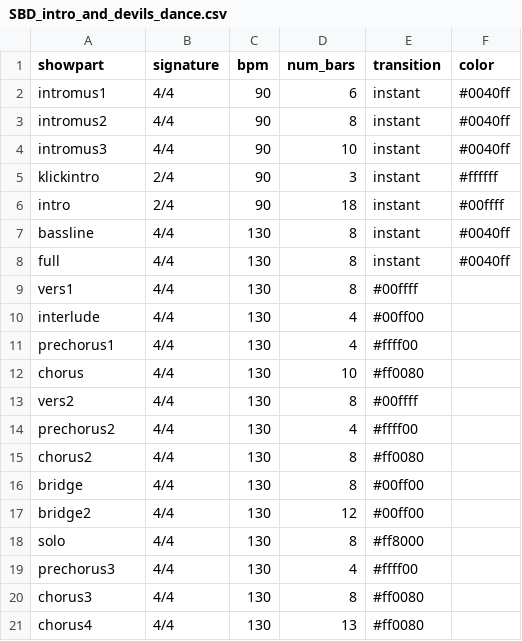
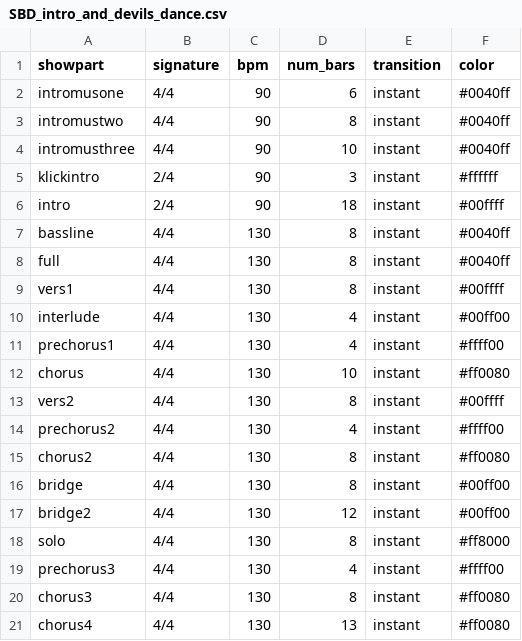
Before and after one commit to varghele/QLCplusShowCreator, a CSV file: shows/SBD_intro_and_devils_dance.csv, drawn as a sheet.

Commit message:
show fixes

```diff
--- a/shows/SBD_intro_and_devils_dance.csv
+++ b/shows/SBD_intro_and_devils_dance.csv
@@ -1,5 +1,5 @@
 showpart,signature,bpm,num_bars,transition,color
-intromus1,4/4,90,6,instant,#0040ff
-intromus2,4/4,90,8,instant,#0040ff
-intromus3,4/4,90,10,instant,#0040ff
+intromusone,4/4,90,6,instant,#0040ff
+intromustwo,4/4,90,8,instant,#0040ff
+intromusthree,4/4,90,10,instant,#0040ff
 klickintro,2/4,90,3,instant,#ffffff
@@ -8,14 +8,14 @@ bassline,4/4,130,8,instant,#0040ff
 full,4/4,130,8,instant,#0040ff
-vers1,4/4,130,8,#00ffff
-interlude,4/4,130,4,#00ff00
-prechorus1,4/4,130,4,#ffff00
-chorus,4/4,130,10,#ff0080
-vers2,4/4,130,8,#00ffff
-prechorus2,4/4,130,4,#ffff00
-chorus2,4/4,130,8,#ff0080
-bridge,4/4,130,8,#00ff00
-bridge2,4/4,130,12,#00ff00
-solo,4/4,130,8,#ff8000
-prechorus3,4/4,130,4,#ffff00
-chorus3,4/4,130,8,#ff0080
-chorus4,4/4,130,13,#ff0080
+vers1,4/4,130,8,instant,#00ffff
+interlude,4/4,130,4,instant,#00ff00
+prechorus1,4/4,130,4,instant,#ffff00
+chorus,4/4,130,10,instant,#ff0080
+vers2,4/4,130,8,instant,#00ffff
+prechorus2,4/4,130,4,instant,#ffff00
+chorus2,4/4,130,8,instant,#ff0080
+bridge,4/4,130,8,instant,#00ff00
+bridge2,4/4,130,12,instant,#00ff00
+solo,4/4,130,8,instant,#ff8000
+prechorus3,4/4,130,4,instant,#ffff00
+chorus3,4/4,130,8,instant,#ff0080
+chorus4,4/4,130,13,instant,#ff0080
```
Also changed, not shown: shows/SBD_devils_dance.csv.
